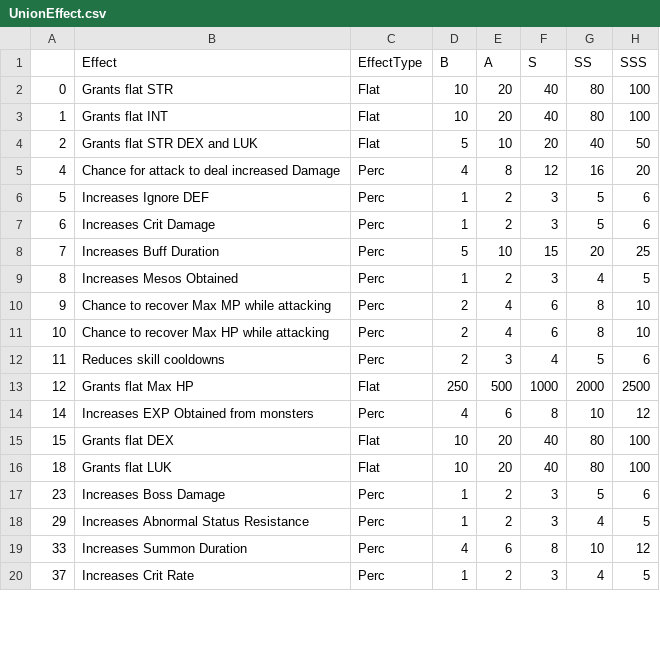
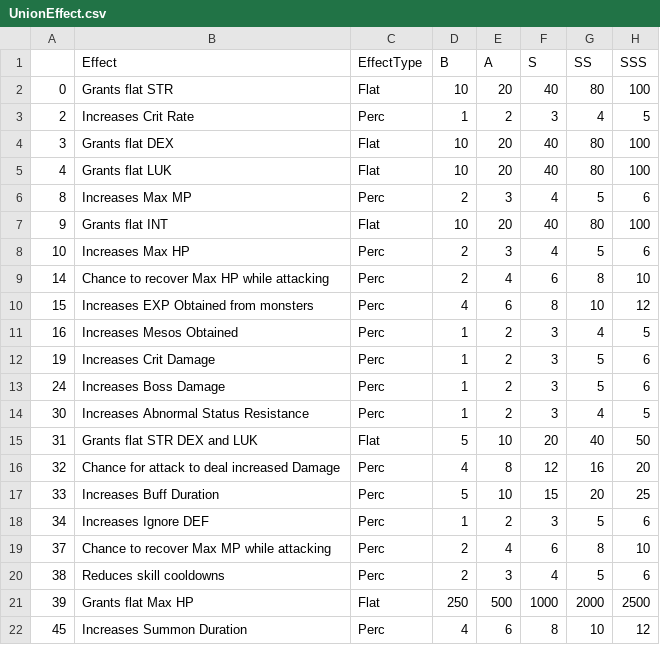
Before and after one commit to Yongyiphan/ScrapyMSEA, a CSV file: DefaultData/CharacterData/UnionEffect.csv, drawn as a sheet; only a part is shown; the diff covers the shown part only.

```diff
--- a/DefaultData/CharacterData/UnionEffect.csv
+++ b/DefaultData/CharacterData/UnionEffect.csv
@@ -2,19 +2,21 @@
 0,Grants flat STR,Flat,10,20,40,80,100
-1,Grants flat INT,Flat,10,20,40,80,100
-2,Grants flat STR DEX and LUK,Flat,5,10,20,40,50
-4,Chance for attack to deal increased Damage,Perc,4,8,12,16,20
-5,Increases Ignore DEF,Perc,1,2,3,5,6
-6,Increases Crit Damage,Perc,1,2,3,5,6
-7,Increases Buff Duration,Perc,5,10,15,20,25
-8,Increases Mesos Obtained,Perc,1,2,3,4,5
-9,Chance to recover Max MP while attacking ,Perc,2,4,6,8,10
-10,Chance to recover Max HP while attacking ,Perc,2,4,6,8,10
-11,Reduces skill cooldowns,Perc,2,3,4,5,6
-12,Grants flat Max HP,Flat,250,500,1000,2000,2500
-14,Increases EXP Obtained from monsters,Perc,4,6,8,10,12
-15,Grants flat DEX,Flat,10,20,40,80,100
-18,Grants flat LUK,Flat,10,20,40,80,100
-23,Increases Boss Damage,Perc,1,2,3,5,6
-29,Increases Abnormal Status Resistance,Perc,1,2,3,4,5
-33,Increases Summon Duration,Perc,4,6,8,10,12
-37,Increases Crit Rate,Perc,1,2,3,4,5
+2,Increases Crit Rate,Perc,1,2,3,4,5
+3,Grants flat DEX,Flat,10,20,40,80,100
+4,Grants flat LUK,Flat,10,20,40,80,100
+8,Increases Max MP,Perc,2,3,4,5,6
+9,Grants flat INT,Flat,10,20,40,80,100
+10,Increases Max HP,Perc,2,3,4,5,6
+14,Chance to recover Max HP while attacking ,Perc,2,4,6,8,10
+15,Increases EXP Obtained from monsters,Perc,4,6,8,10,12
+16,Increases Mesos Obtained,Perc,1,2,3,4,5
+19,Increases Crit Damage,Perc,1,2,3,5,6
+24,Increases Boss Damage,Perc,1,2,3,5,6
+30,Increases Abnormal Status Resistance,Perc,1,2,3,4,5
+31,Grants flat STR DEX and LUK,Flat,5,10,20,40,50
+32,Chance for attack to deal increased Damage,Perc,4,8,12,16,20
+33,Increases Buff Duration,Perc,5,10,15,20,25
+34,Increases Ignore DEF,Perc,1,2,3,5,6
+37,Chance to recover Max MP while attacking ,Perc,2,4,6,8,10
+38,Reduces skill cooldowns,Perc,2,3,4,5,6
+39,Grants flat Max HP,Flat,250,500,1000,2000,2500
+45,Increases Summon Duration,Perc,4,6,8,10,12
```
Also changed, not shown: 2 removed rows elsewhere in this file, 14 other files.
